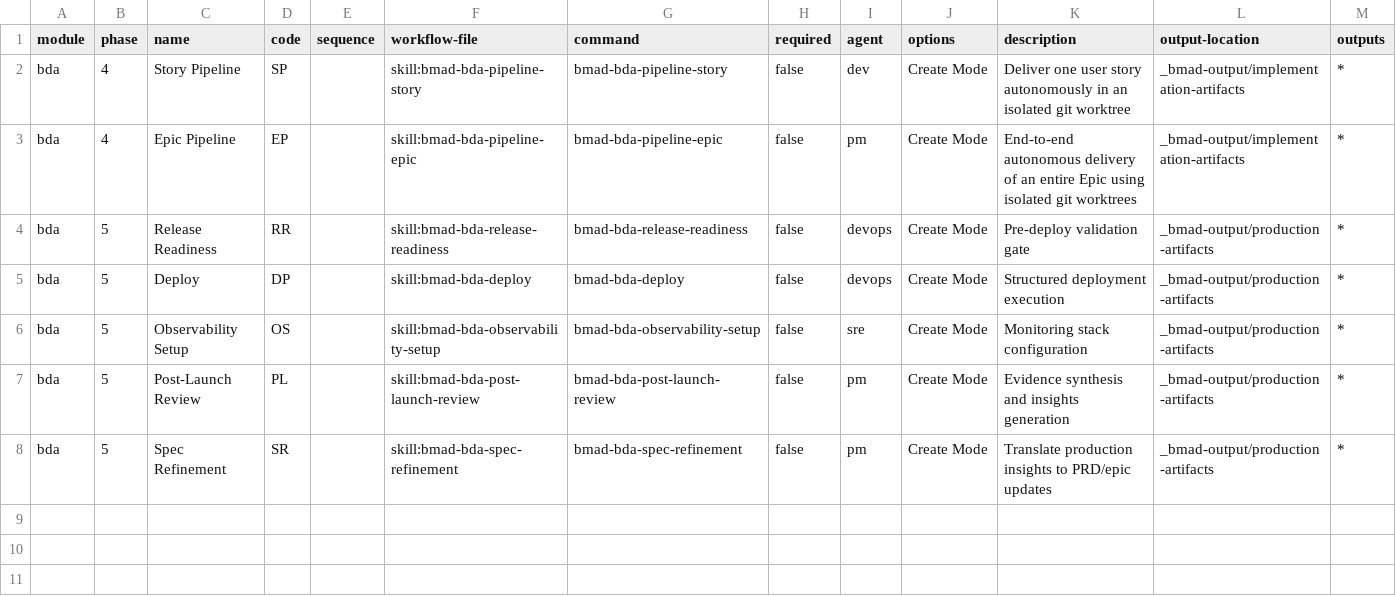
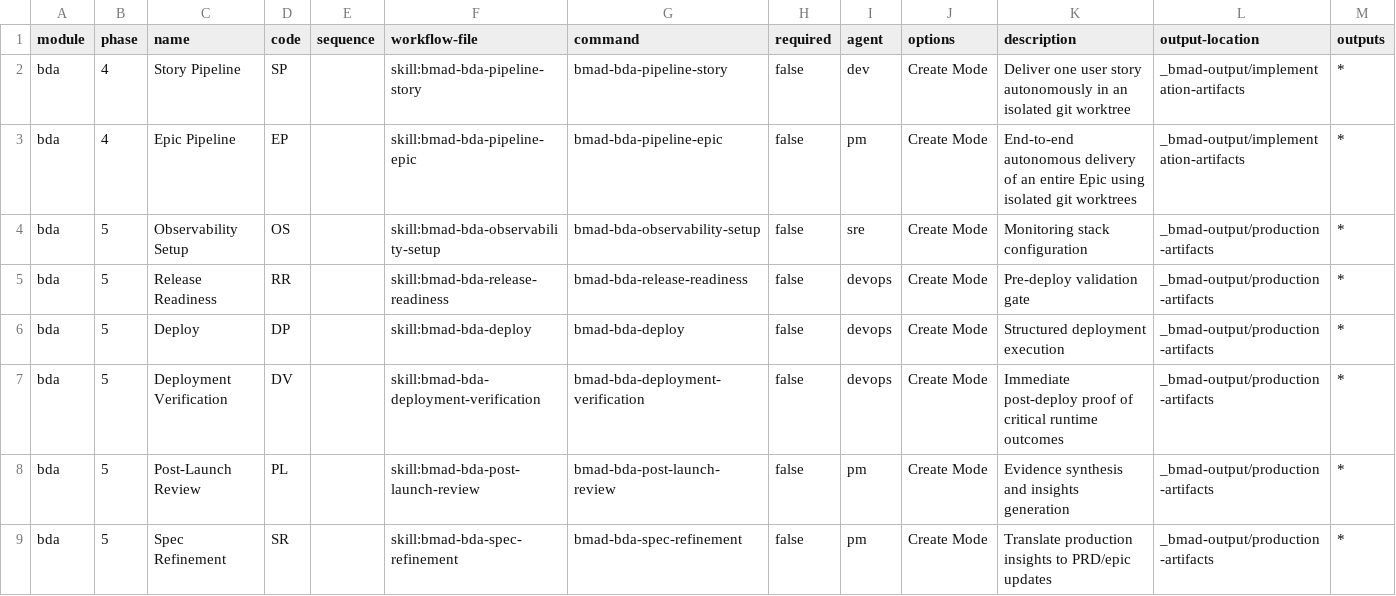
Before and after one commit to vforvaick/bmad-devops-analytics, a CSV file: module-help.csv, drawn as a sheet.

Commit message:
feat(bda): add deployment verification workflow

```diff
--- a/module-help.csv
+++ b/module-help.csv
@@ -3,5 +3,6 @@ bda,4,Story Pipeline,SP,,skill:bmad-bda-pipeline-story,bmad-bda-pipeline-story,f
 bda,4,Epic Pipeline,EP,,skill:bmad-bda-pipeline-epic,bmad-bda-pipeline-epic,false,pm,Create Mode,"End-to-end autonomous delivery of an entire Epic using isolated git worktrees",_bmad-output/implementation-artifacts,*,
+bda,5,Observability Setup,OS,,skill:bmad-bda-observability-setup,bmad-bda-observability-setup,false,sre,Create Mode,"Monitoring stack configuration",_bmad-output/production-artifacts,*,
 bda,5,Release Readiness,RR,,skill:bmad-bda-release-readiness,bmad-bda-release-readiness,false,devops,Create Mode,"Pre-deploy validation gate",_bmad-output/production-artifacts,*,
 bda,5,Deploy,DP,,skill:bmad-bda-deploy,bmad-bda-deploy,false,devops,Create Mode,"Structured deployment execution",_bmad-output/production-artifacts,*,
-bda,5,Observability Setup,OS,,skill:bmad-bda-observability-setup,bmad-bda-observability-setup,false,sre,Create Mode,"Monitoring stack configuration",_bmad-output/production-artifacts,*,
+bda,5,Deployment Verification,DV,,skill:bmad-bda-deployment-verification,bmad-bda-deployment-verification,false,devops,Create Mode,"Immediate post-deploy proof of critical runtime outcomes",_bmad-output/production-artifacts,*,
 bda,5,Post-Launch Review,PL,,skill:bmad-bda-post-launch-review,bmad-bda-post-launch-review,false,pm,Create Mode,"Evidence synthesis and insights generation",_bmad-output/production-artifacts,*,
```
Also changed, not shown: 31 other files.
